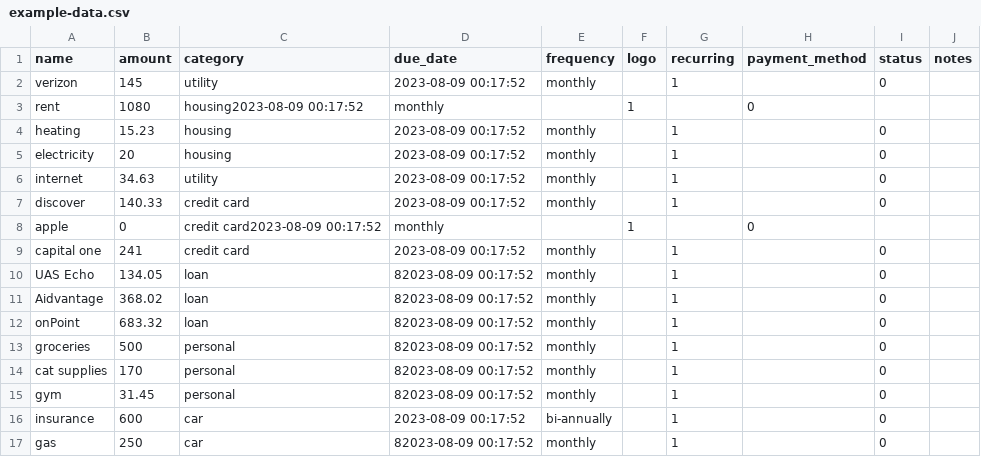
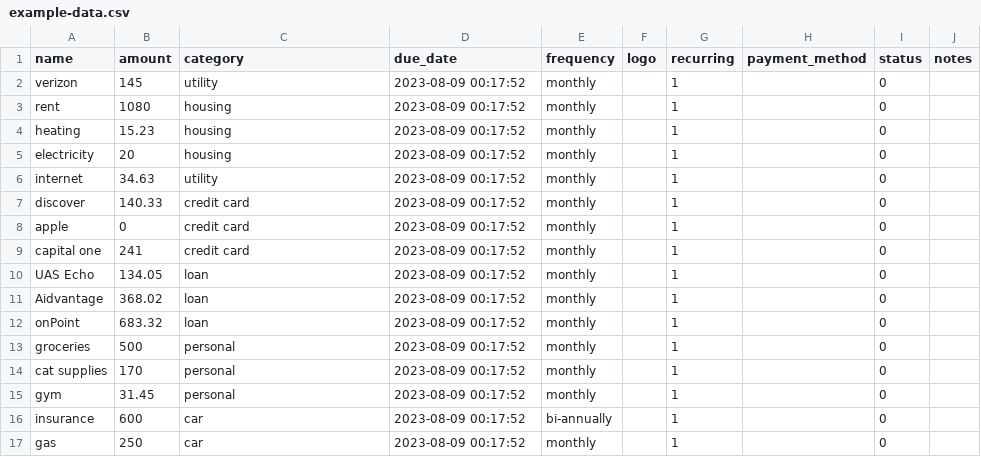
Before and after one commit to 68thandMaine/juno-api, a CSV file: app/db/example-data.csv, drawn as a sheet.

```diff
--- a/app/db/example-data.csv
+++ b/app/db/example-data.csv
@@ -2,3 +2,3 @@
 verizon,145,utility,2023-08-09 00:17:52,monthly,,1,,0,
-rent,1080,housing2023-08-09 00:17:52,monthly,,1,,0,
+rent,1080,housing,2023-08-09 00:17:52,monthly,,1,,0,
 heating,15.23,housing,2023-08-09 00:17:52,monthly,,1,,0,
@@ -7,11 +7,11 @@ internet,34.63,utility,2023-08-09 00:17:52,monthly,,1,,0,
 discover,140.33,credit card,2023-08-09 00:17:52,monthly,,1,,0,
-apple,0,credit card2023-08-09 00:17:52,monthly,,1,,0,
+apple,0,credit card,2023-08-09 00:17:52,monthly,,1,,0,
 capital one,241,credit card,2023-08-09 00:17:52,monthly,,1,,0,
-UAS Echo,134.05,loan,82023-08-09 00:17:52,monthly,,1,,0,
-Aidvantage,368.02,loan,82023-08-09 00:17:52,monthly,,1,,0,
-onPoint,683.32,loan,82023-08-09 00:17:52,monthly,,1,,0,
-groceries,500,personal,82023-08-09 00:17:52,monthly,,1,,0,
-cat supplies,170,personal,82023-08-09 00:17:52,monthly,,1,,0,
-gym,31.45,personal,82023-08-09 00:17:52,monthly,,1,,0,
+UAS Echo,134.05,loan, 2023-08-09 00:17:52,monthly,,1,,0,
+Aidvantage,368.02,loan, 2023-08-09 00:17:52,monthly,,1,,0,
+onPoint,683.32,loan, 2023-08-09 00:17:52,monthly,,1,,0,
+groceries,500,personal, 2023-08-09 00:17:52,monthly,,1,,0,
+cat supplies,170,personal, 2023-08-09 00:17:52,monthly,,1,,0,
+gym,31.45,personal, 2023-08-09 00:17:52,monthly,,1,,0,
 insurance,600,car,2023-08-09 00:17:52,bi-annually,,1,,0,
-gas,250,car,82023-08-09 00:17:52,monthly,,1,,0,
+gas,250,car, 2023-08-09 00:17:52,monthly,,1,,0,
```
Also changed, not shown: 1 other file.
